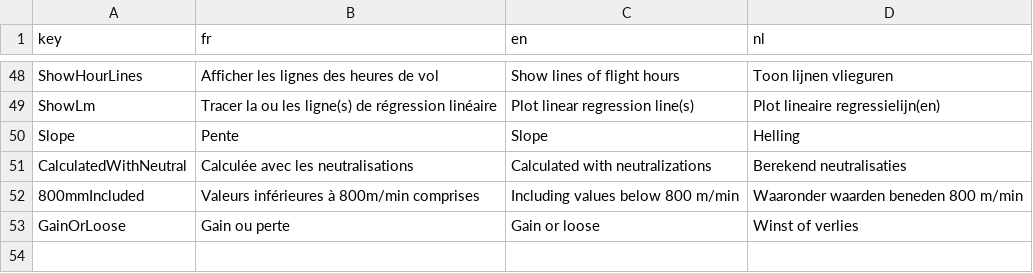
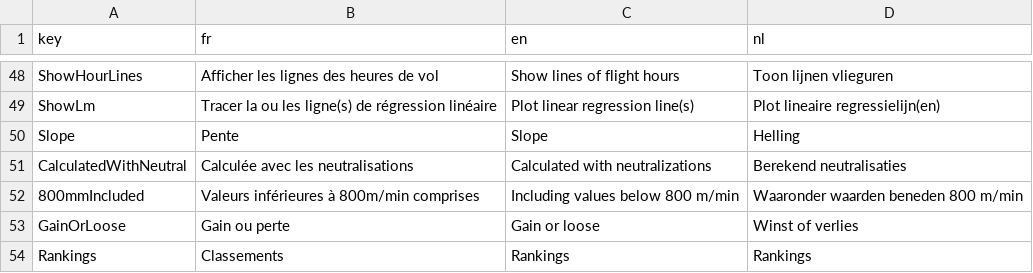
Before and after one commit to gvincke/beprstats, a CSV file: data/lang.csv, drawn as a sheet; only a part is shown, gaps mark what is left out; the diff names each change by its address in the sheet, - before the commit and + after, or states it on an @@ line.

Commit message:
Delete plotNeutral. Rename plotPoteau into plotRanking to prepare import of plotNeutral into plotPoteau

```diff
--- a/data/lang.csv
+++ b/data/lang.csv
+row 54: Rankings | Classements | Rankings | Rankings
```
Also changed, not shown: 2 other files.
